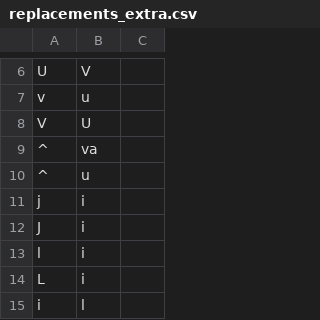
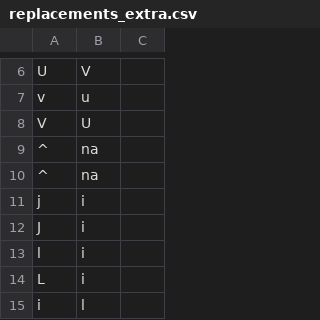
Before and after one commit to Tomato-Cake-LLC/rustrict, a CSV file: src/replacements_extra.csv, drawn as a sheet; only a part is shown, gaps mark what is left out; the diff covers the shown part only.

```diff
--- a/src/replacements_extra.csv
+++ b/src/replacements_extra.csv
@@ -8,4 +8,4 @@ v,u
 V,U
-^,va
-^,u
+^,na
+^,na
 j,i
```
Also changed, not shown: 59 added rows elsewhere in this file, src/profanity.csv, src/replacements.csv, 7 other files.
